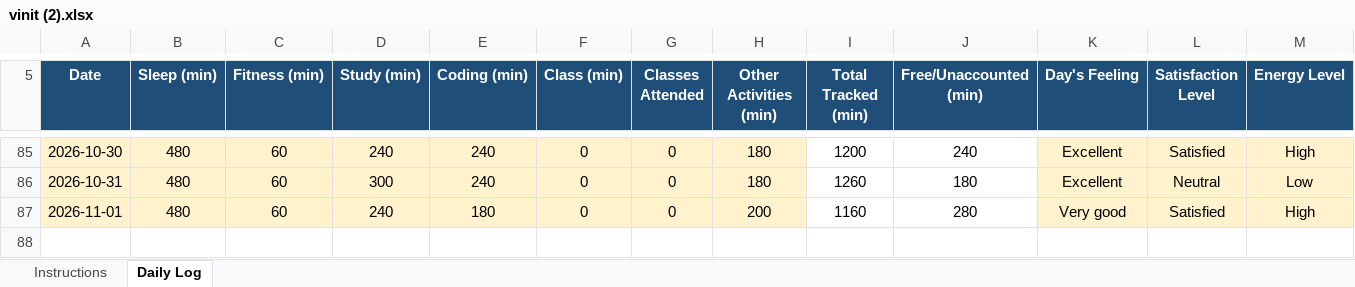
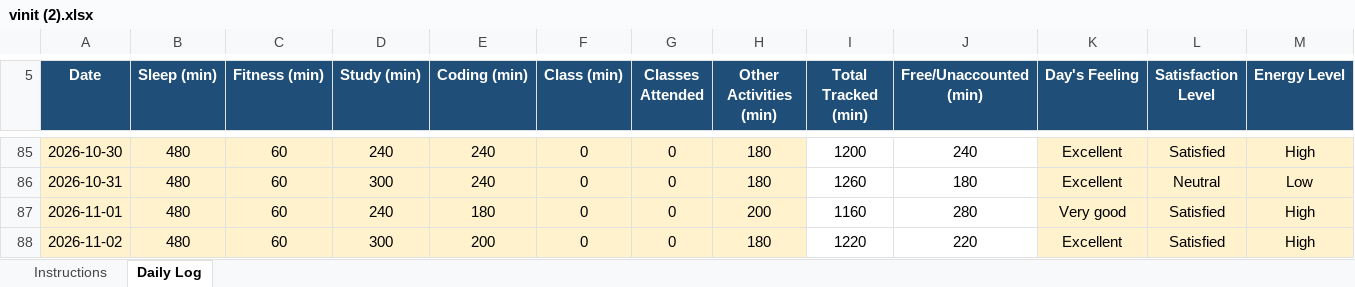
Before and after one commit to vinittararx/12604409.xlsx, an Excel workbook: vinit (2).xlsx, sheet Daily Log, drawn as a sheet; only a part is shown, gaps mark what is left out; values as stored, in another font and other column widths than the file's, no borders; conditional formats not drawn; rows hold the shown columns only; the diff names each change by its address in the sheet, - before the commit and + after, or states it on an @@ line.

Commit message:
Add files via upload

```diff
--- a/vinit (2).xlsx (sheet Daily Log)
+++ b/vinit (2).xlsx (sheet Daily Log)
+row 88: 2026-11-02 | 480 | 60 | 300 | 200 | 0 | 0 | 180 | 1220 | 220 | Excellent | Satisfied | High
```
